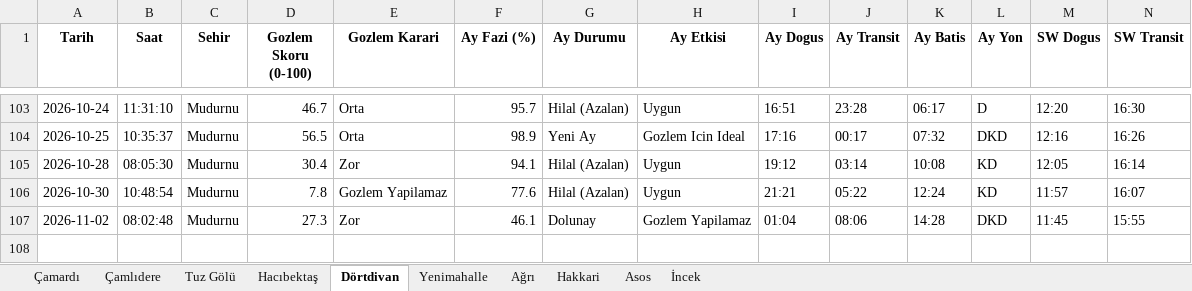
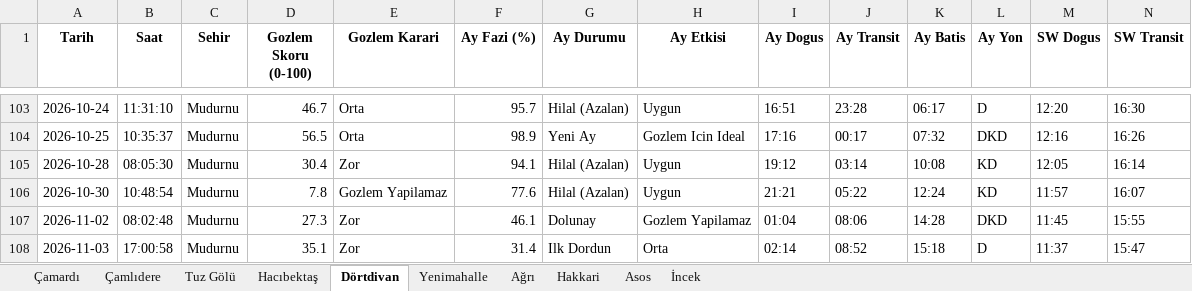
Before and after one commit to muhdogan-max/astro-gozlem, an Excel workbook: HavaTakip/astro_gozlem_verileri.xlsx, sheet Dörtdivan, drawn as a sheet; only a part is shown, gaps mark what is left out; values as stored, in another font and other column widths than the file's, no borders; rows hold the shown columns only; the diff names each change by its address in the sheet, - before the commit and + after, or states it on an @@ line.

```diff
--- a/HavaTakip/astro_gozlem_verileri.xlsx (sheet Dörtdivan)
+++ b/HavaTakip/astro_gozlem_verileri.xlsx (sheet Dörtdivan)
+row 108: 2026-11-03 | 17:00:58 | Mudurnu | 35.1 | Zor | 31.4 | Ilk Dordun | Orta | 02:14 | 08:52 | 15:18 | D | 11:37 | 15:47
```
Also changed, not shown: sheet Hakkari, sheet Ağrı, sheet Asos, sheet İncek, sheet Çamardı, sheet Tuz Gölü, 3 more sheets.
